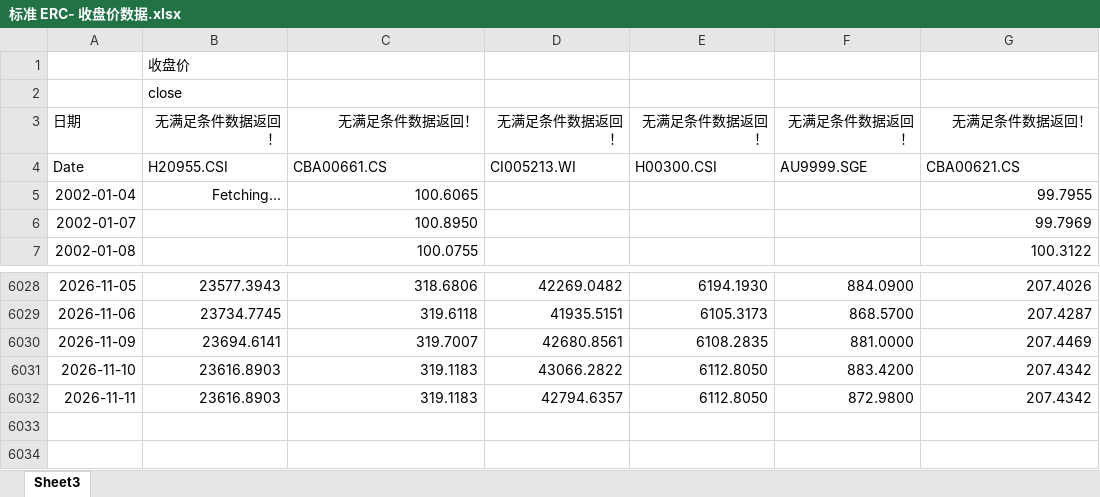
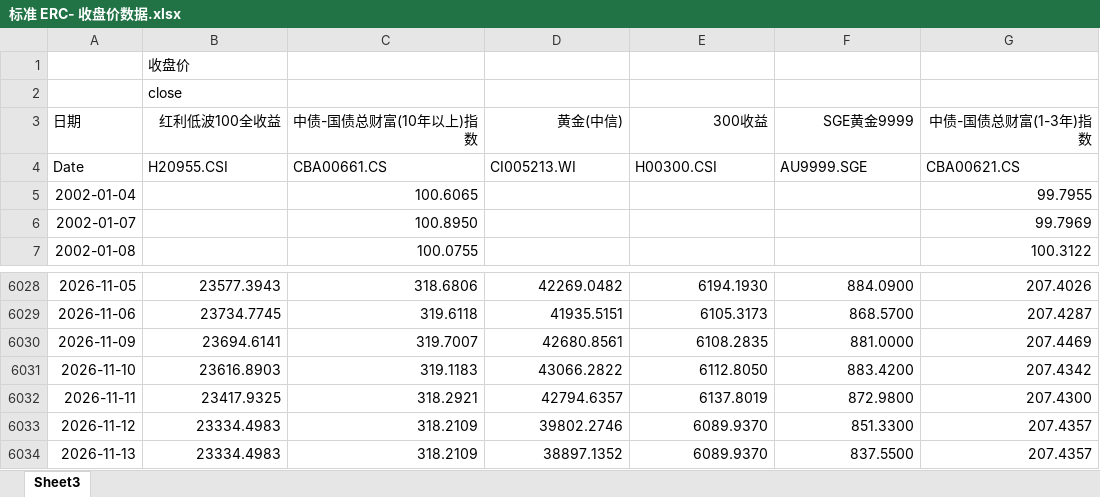
Before and after one commit to Lo2004/erc-streamlit-dashboard, an Excel workbook: data/标准 ERC- 收盘价数据.xlsx, sheet Sheet3, drawn as a sheet; only a part is shown, gaps mark what is left out; values as stored, in another font and other column widths than the file's, no borders; the diff names each change by its address in the sheet, - before the commit and + after, or states it on an @@ line.

Commit message:
Update ERC data through 2026-11-13

```diff
--- a/data/标准 ERC- 收盘价数据.xlsx (sheet Sheet3)
+++ b/data/标准 ERC- 收盘价数据.xlsx (sheet Sheet3)
-B3: 无满足条件数据返回！
+B3: 红利低波100全收益
-C3: 无满足条件数据返回！
+C3: 中债-国债总财富(10年以上)指数
-D3: 无满足条件数据返回！
+D3: 黄金(中信)
-E3: 无满足条件数据返回！
+E3: 300收益
-F3: 无满足条件数据返回！
+F3: SGE黄金9999
-G3: 无满足条件数据返回！
+G3: 中债-国债总财富(1-3年)指数
-B5 (红利低波100全收益): Fetching...
+B5 (红利低波100全收益): (empty)
-B6032 (红利低波100全收益): 23616.8903
+B6032 (红利低波100全收益): 23417.9325
-C6032 (中债-国债总财富(10年以上)指数): 319.1183
+C6032 (中债-国债总财富(10年以上)指数): 318.2921
-E6032 (300收益): 6112.8050
+E6032 (300收益): 6137.8019
-G6032 (中债-国债总财富(1-3年)指数): 207.4342
+G6032 (中债-国债总财富(1-3年)指数): 207.4300
+row 6033: 2026-11-12 | 23334.4983 | 318.2109 | 39802.2746 | 6089.9370 | 851.3300 | 207.4357
+row 6034: 2026-11-13 | 23334.4983 | 318.2109 | 38897.1352 | 6089.9370 | 837.5500 | 207.4357
```
Also changed, not shown: 1 other file.
